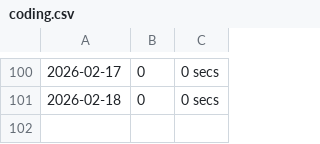
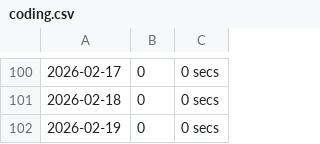
Before and after one commit to chensoul/chensoul, a CSV file: data/coding.csv, drawn as a sheet; only a part is shown, gaps mark what is left out; the diff names each change by its address in the sheet, - before the commit and + after, or states it on an @@ line.

```diff
--- a/data/coding.csv
+++ b/data/coding.csv
+row 102: 2026-02-19 | 0 | 0 secs
```
